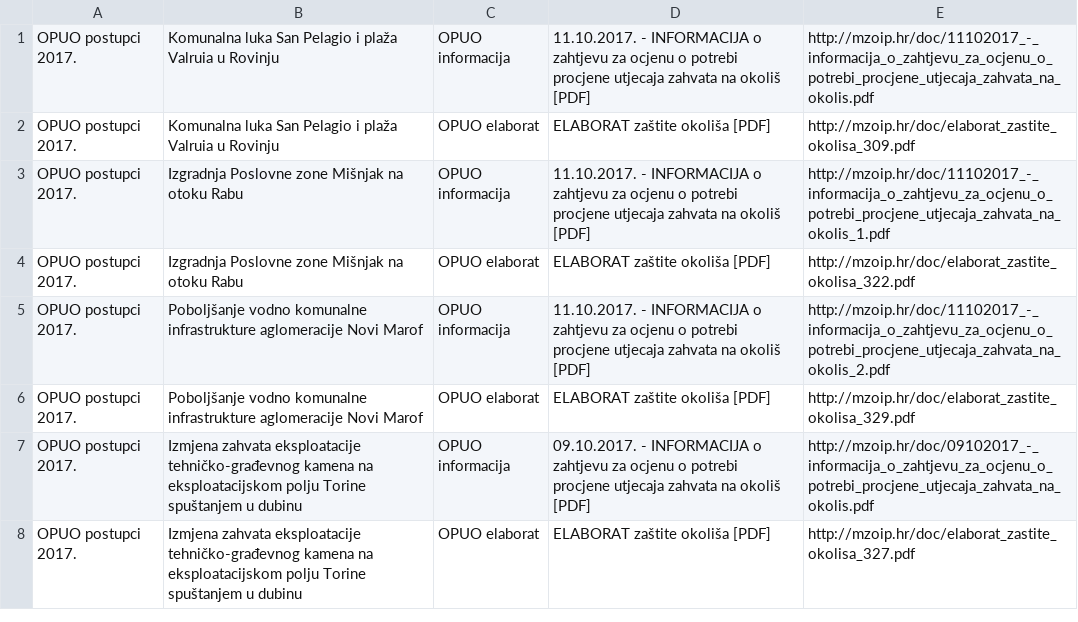
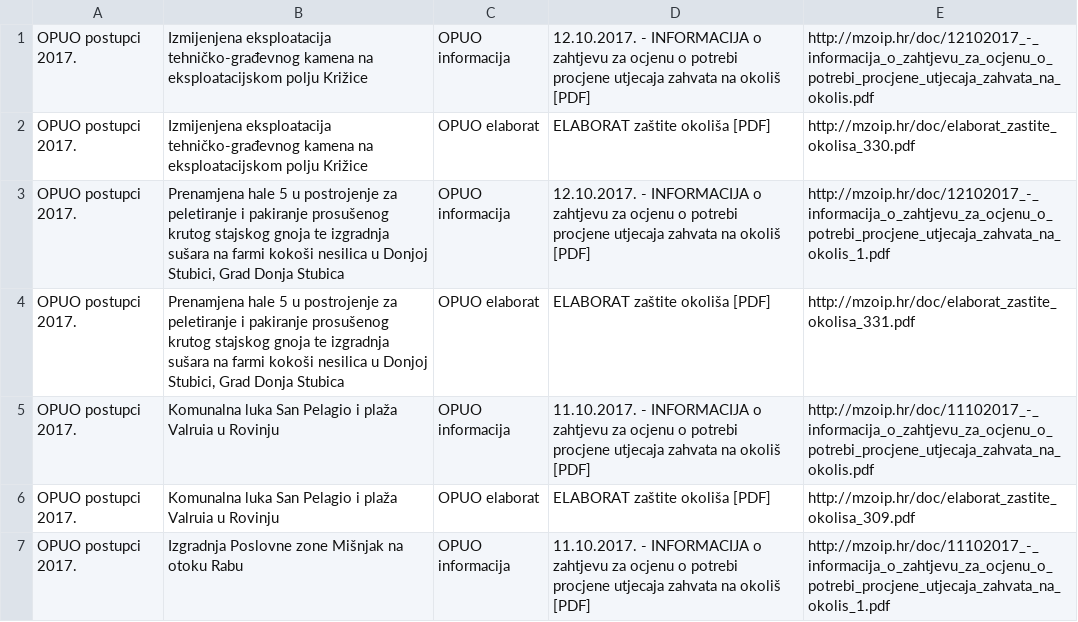
Before and after one commit to udruga-biom/puo-arhiva, a TSV file: opuo.tsv, drawn as a sheet; only a part is shown; the shorter side is filled out with more unchanged rows; the diff names each change by its address in the sheet, - before the commit and + after, or states it on an @@ line.

Commit message:
2017-10-12

```diff
--- a/opuo.tsv
+++ b/opuo.tsv
+row 1: OPUO postupci 2017. | Izmijenjena eksploatacija tehničko-građevnog kamena na eksploatacijskom polju Križice | OPUO informacija | 12.10.2017. - INFORMACIJA o zahtjevu za ocjenu o potrebi procjene utjecaja zahvata na okoliš [PDF] | http://mzoip.hr/doc/12102017_-_informacija_o_zahtjevu_za_ocjenu_o_potrebi_procjene_utjecaja_zahvata_na_okolis.pdf
+row 2: OPUO postupci 2017. | Izmijenjena eksploatacija tehničko-građevnog kamena na eksploatacijskom polju Križice | OPUO elaborat | ELABORAT zaštite okoliša [PDF] | http://mzoip.hr/doc/elaborat_zastite_okolisa_330.pdf
+row 3: OPUO postupci 2017. | Prenamjena hale 5 u postrojenje za peletiranje i pakiranje prosušenog krutog stajskog gnoja te izgradnja sušara na farmi kokoši nesilica u Donjoj Stubici, Grad Donja Stubica | OPUO informacija | 12.10.2017. - INFORMACIJA o zahtjevu za ocjenu o potrebi procjene utjecaja zahvata na okoliš [PDF] | http://mzoip.hr/doc/12102017_-_informacija_o_zahtjevu_za_ocjenu_o_potrebi_procjene_utjecaja_zahvata_na_okolis_1.pdf
+row 4: OPUO postupci 2017. | Prenamjena hale 5 u postrojenje za peletiranje i pakiranje prosušenog krutog stajskog gnoja te izgradnja sušara na farmi kokoši nesilica u Donjoj Stubici, Grad Donja Stubica | OPUO elaborat | ELABORAT zaštite okoliša [PDF] | http://mzoip.hr/doc/elaborat_zastite_okolisa_331.pdf
```
